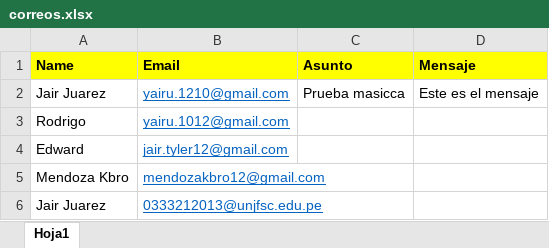
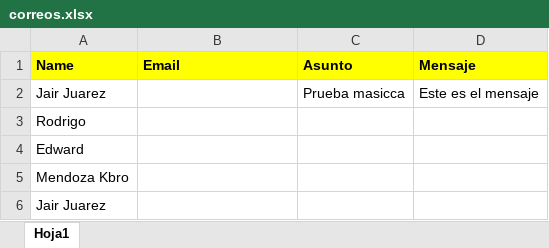
Before and after one commit to Rodrious73/python-send-mail, an Excel workbook: data/correos.xlsx, sheet Hoja1, drawn as a sheet; values as stored, in another font and other column widths than the file's, no borders; the diff names each change by its address in the sheet, - before the commit and + after, or states it on an @@ line.

Commit message:
Update

```diff
--- a/data/correos.xlsx (sheet Hoja1)
+++ b/data/correos.xlsx (sheet Hoja1)
-B2 (Email): yairu.1210@gmail.com
+B2 (Email): (empty)
-B3 (Email): yairu.1012@gmail.com
+B3 (Email): (empty)
-B4 (Email): jair.tyler12@gmail.com
+B4 (Email): (empty)
-B5 (Email): mendozakbro12@gmail.com
+B5 (Email): (empty)
-B6 (Email): 0333212013@unjfsc.edu.pe
+B6 (Email): (empty)
```
